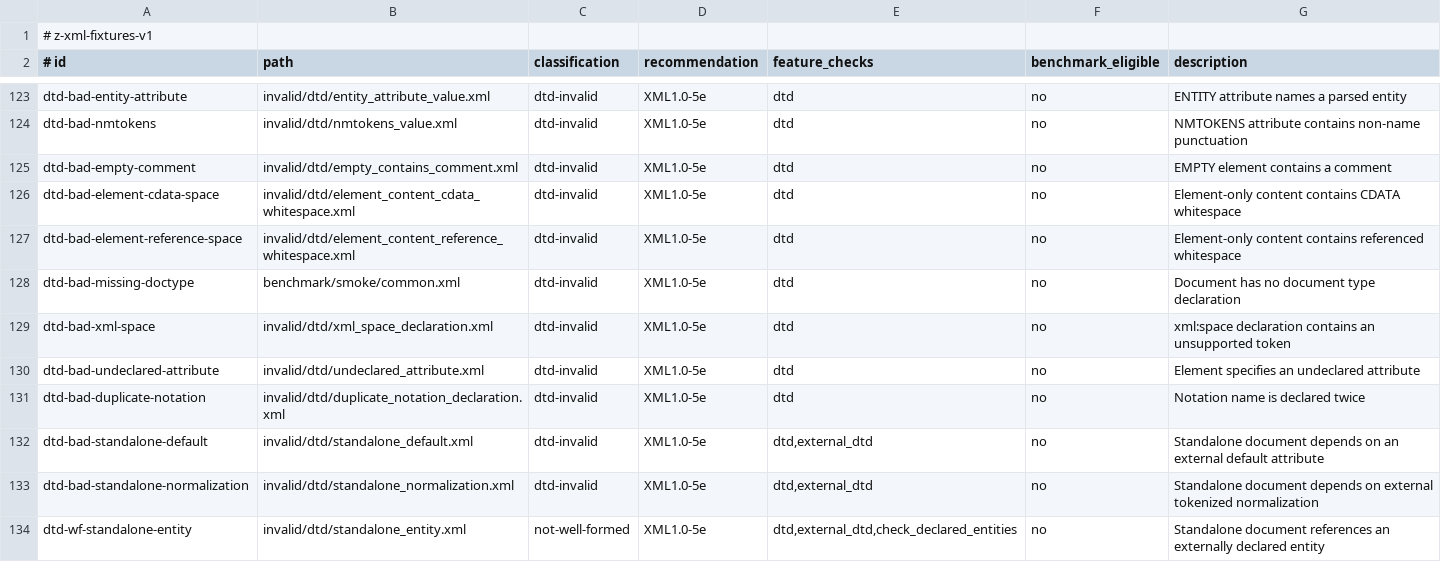
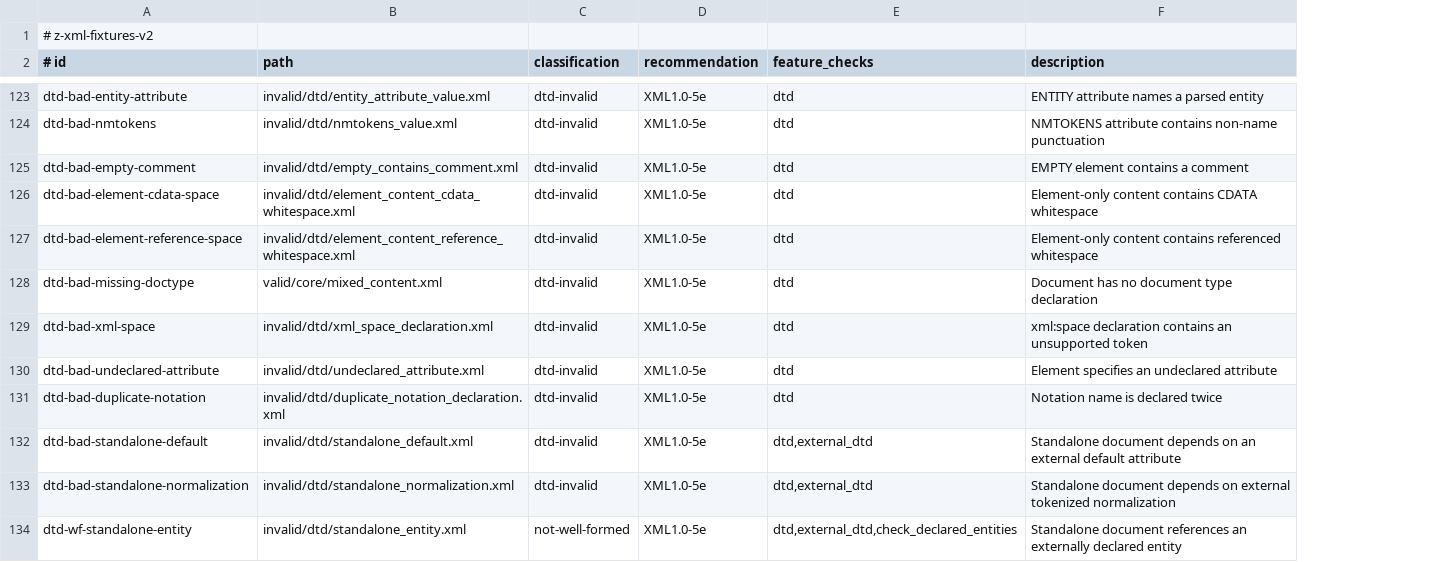
Before and after one commit to eneskemalergin/z-xml, a TSV file: fixture/manifest.tsv, drawn as a sheet; only a part is shown, gaps mark what is left out; the diff covers the shown part only; the diff names each change by its address in the sheet, - before the commit and + after, or states it on an @@ line.

Commit message:
chore: separate fixtures and benchmark data

```diff
--- a/fixture/manifest.tsv
+++ b/fixture/manifest.tsv
-column F (benchmark_eligible), rows 123-134: all no
-A1 (# id): # z-xml-fixtures-v1
+A1 (# id): # z-xml-fixtures-v2
-B128 (path): benchmark/smoke/common.xml
+B128 (path): valid/core/mixed_content.xml
```
Also changed, not shown: 2 removed rows and 18 edited cells elsewhere in this file, 14 other files.
